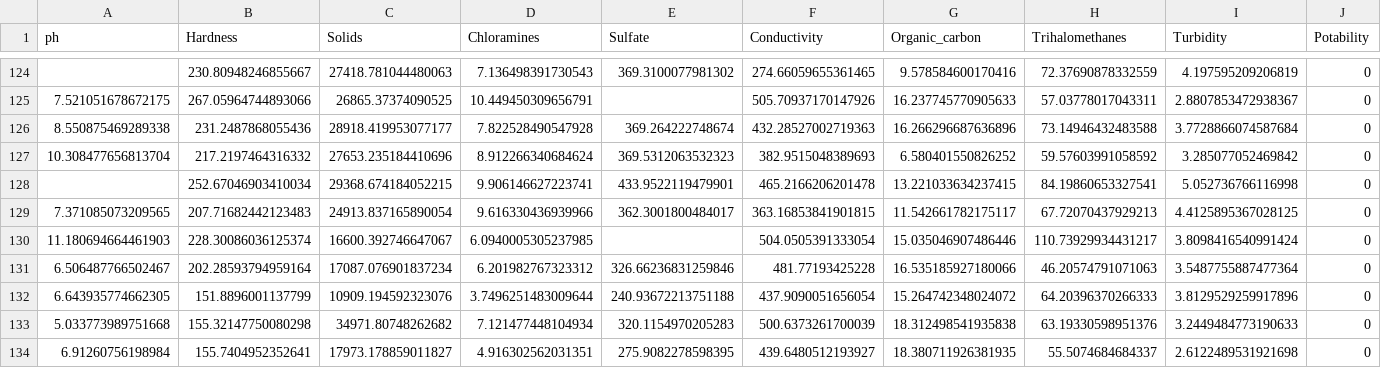
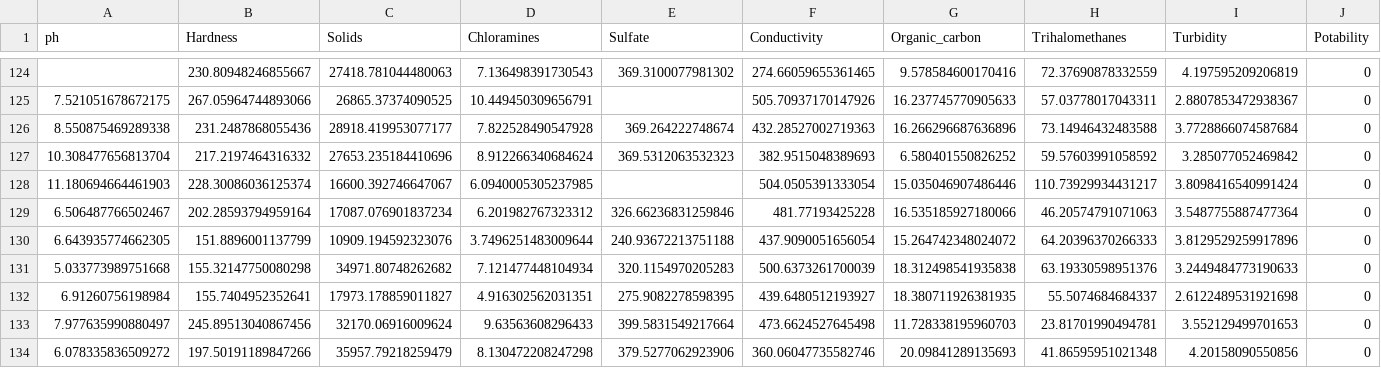
Before and after one commit to jjoseph2008/INSE6220, a CSV file: water_potability.csv, drawn as a sheet; only a part is shown, gaps mark what is left out; the shorter side is filled out with more unchanged rows; the diff names each change by its address in the sheet, - before the commit and + after, or states it on an @@ line.

Commit message:
Update water_potability.csv

```diff
--- a/water_potability.csv
+++ b/water_potability.csv
-row 128:  | 252.67046903410034 | 29368.674184052215 | 9.906146627223741 | 433.9522119479901 | 465.2166206201478 | 13.221033634237415 | 84.19860653327541 | 5.052736766116998 | 0
-row 129: 7.371085073209565 | 207.71682442123483 | 24913.837165890054 | 9.616330436939966 | 362.3001800484017 | 363.16853841901815 | 11.542661782175117 | 67.72070437929213 | 4.4125895367028125 | 0
```
